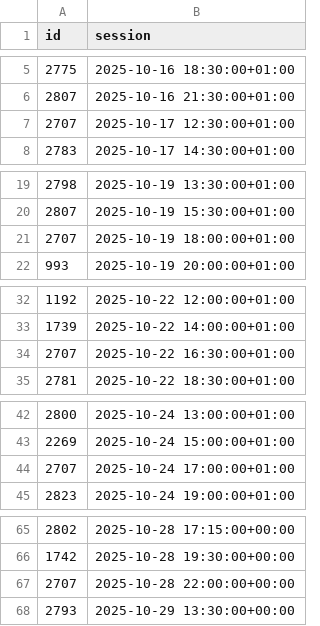
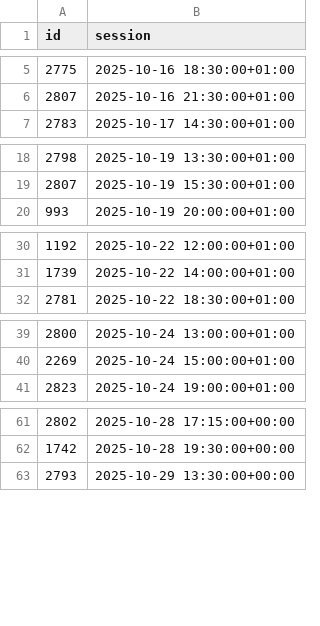
Before and after one commit to andrebastosdias/medeia-imdb, a CSV file: data/sessions.csv, drawn as a sheet; only a part is shown, gaps mark what is left out.

```diff
--- a/data/sessions.csv
+++ b/data/sessions.csv
@@ -6,3 +6,2 @@
 2807,2025-10-16 21:30:00+01:00
-2707,2025-10-17 12:30:00+01:00
 2783,2025-10-17 14:30:00+01:00
@@ -20,3 +19,2 @@
 2807,2025-10-19 15:30:00+01:00
-2707,2025-10-19 18:00:00+01:00
 993,2025-10-19 20:00:00+01:00
@@ -33,3 +31,2 @@
 1739,2025-10-22 14:00:00+01:00
-2707,2025-10-22 16:30:00+01:00
 2781,2025-10-22 18:30:00+01:00
@@ -43,3 +40,2 @@
 2269,2025-10-24 15:00:00+01:00
-2707,2025-10-24 17:00:00+01:00
 2823,2025-10-24 19:00:00+01:00
@@ -66,3 +62,2 @@
 1742,2025-10-28 19:30:00+00:00
-2707,2025-10-28 22:00:00+00:00
 2793,2025-10-29 13:30:00+00:00
```
